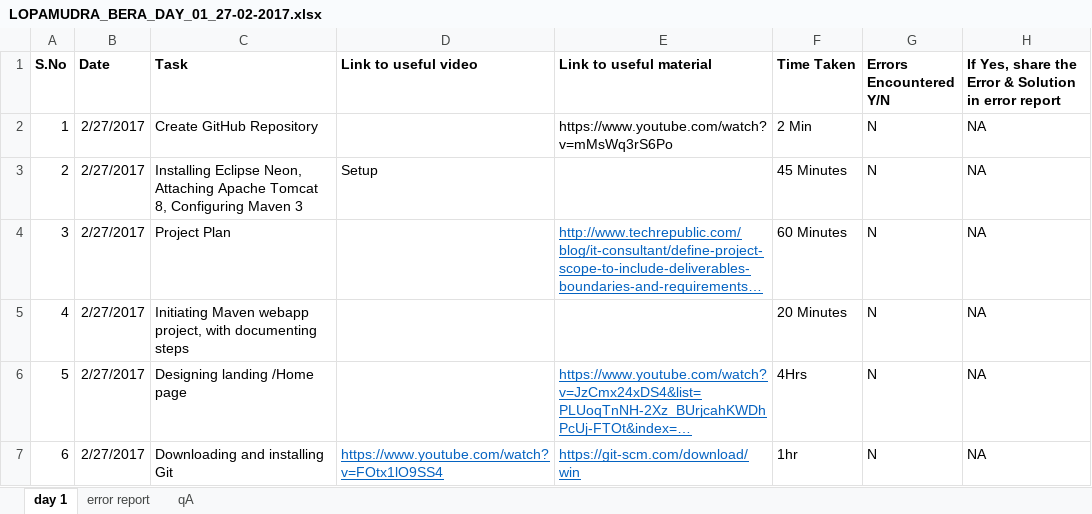
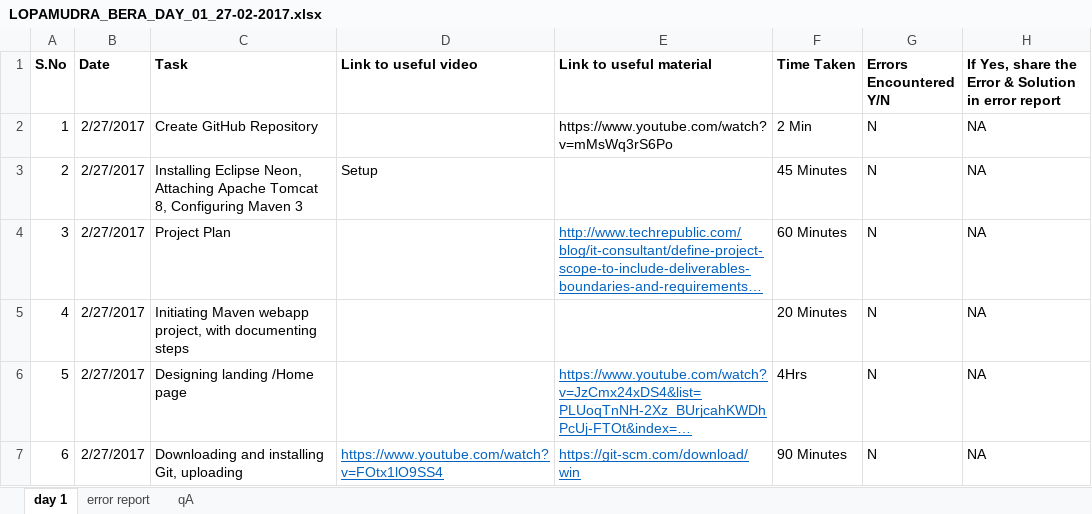
Before and after one commit to LopaB/HeathMedicineQuest, an Excel workbook: LOPAMUDRA_BERA_DAY_01_27-02-2017.xlsx, sheet day 1, drawn as a sheet; long unchanged cells end in …; values as stored, in another font and other column widths than the file's, no borders; the diff names each change by its address in the sheet, - before the commit and + after, or states it on an @@ line.

```diff
--- a/LOPAMUDRA_BERA_DAY_01_27-02-2017.xlsx (sheet day 1)
+++ b/LOPAMUDRA_BERA_DAY_01_27-02-2017.xlsx (sheet day 1)
-C7 (Task): Downloading and installing Git
+C7 (Task): Downloading and installing Git, uploading
-F7 (Time Taken): 1hr
+F7 (Time Taken): 90 Minutes
```
Also changed, not shown: sheet qA, 1 other file.
